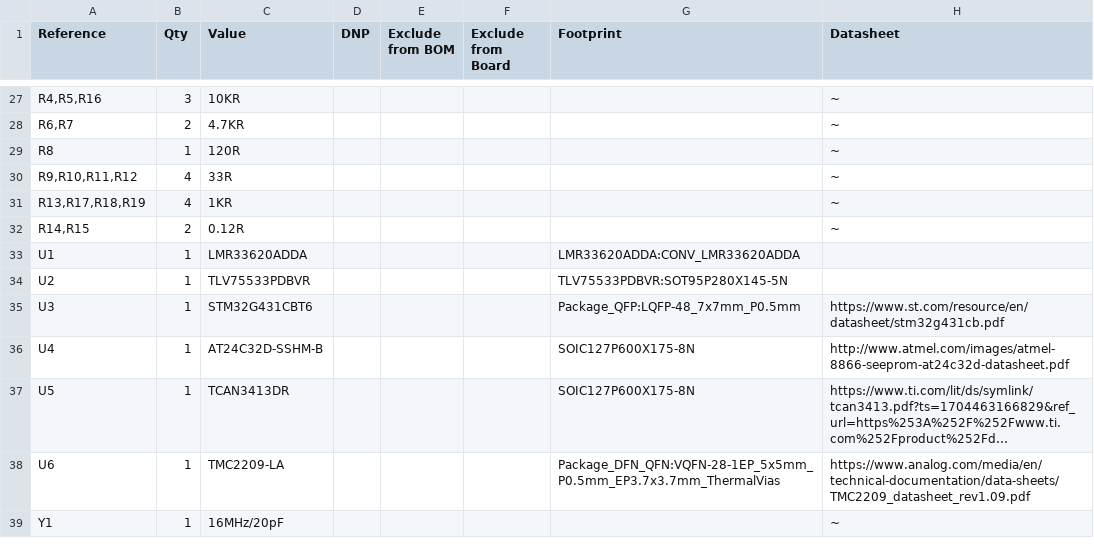
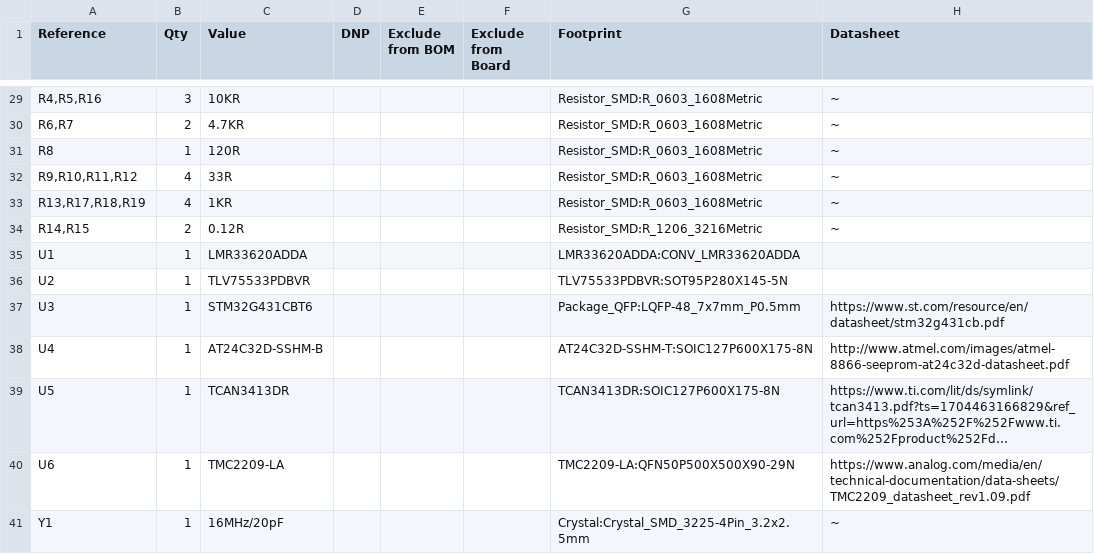
Before and after one commit to liaochikon/alto_driver, a CSV file: alto_driver.csv, drawn as a sheet; only a part is shown, gaps mark what is left out; long unchanged cells end in …; addresses are those after the commit; the diff covers the shown part only; the diff names each change by its address in the sheet, - before the commit and + after, or states it on an @@ line.

```diff
--- a/alto_driver.csv
+++ b/alto_driver.csv
-G29:G33 (Footprint): (empty)
+G29:G33 (Footprint): Resistor_SMD:R_0603_1608Metric
-G34 (Footprint): (empty)
+G34 (Footprint): Resistor_SMD:R_1206_3216Metric
-G38 (Footprint): SOIC127P600X175-8N
+G38 (Footprint): AT24C32D-SSHM-T:SOIC127P600X175-8N
-G39 (Footprint): SOIC127P600X175-8N
+G39 (Footprint): TCAN3413DR:SOIC127P600X175-8N
-G40 (Footprint): Package_DFN_QFN:VQFN-28-1EP_5x5mm_P0.5mm_EP3.7x3.7mm_ThermalVias
+G40 (Footprint): TMC2209-LA:QFN50P500X500X90-29N
-G41 (Footprint): (empty)
+G41 (Footprint): Crystal:Crystal_SMD_3225-4Pin_3.2x2.5mm
```
Also changed, not shown: 5 added rows, 3 removed rows and 21 edited cells elsewhere in this file, 36 other files.
